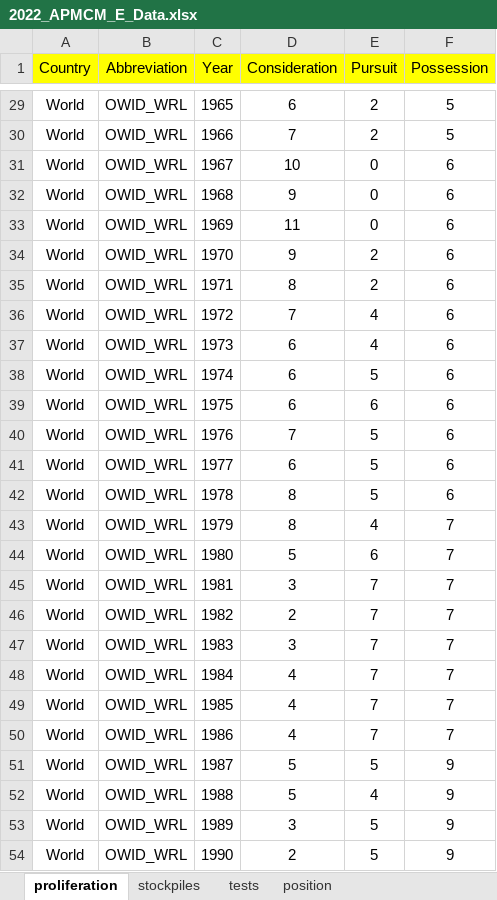
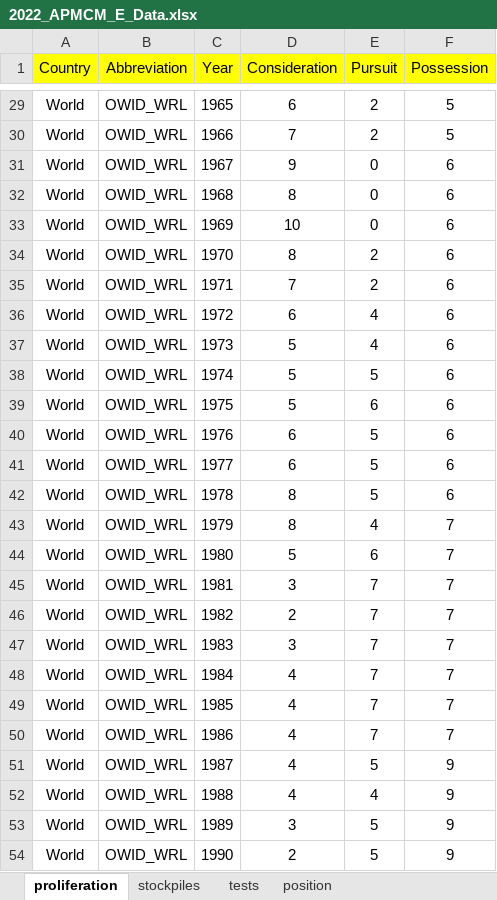
Before and after one commit to physicstellyou1928/Mathematical_Modeling, an Excel workbook: 2022 APMCM Problem E/2022_APMCM_E_Data.xlsx, sheet proliferation, drawn as a sheet; only a part is shown, gaps mark what is left out; values as stored, in another font and other column widths than the file's, no borders; the diff names each change by its address in the sheet, - before the commit and + after, or states it on an @@ line.

```diff
--- a/2022 APMCM Problem E/2022_APMCM_E_Data.xlsx (sheet proliferation)
+++ b/2022 APMCM Problem E/2022_APMCM_E_Data.xlsx (sheet proliferation)
-D31 (Consideration): 10
+D31 (Consideration): 9
-D32 (Consideration): 9
+D32 (Consideration): 8
-D33 (Consideration): 11
+D33 (Consideration): 10
-D34 (Consideration): 9
+D34 (Consideration): 8
-D35 (Consideration): 8
+D35 (Consideration): 7
-D36 (Consideration): 7
+D36 (Consideration): 6
-D37:D39 (Consideration): 6
+D37:D39 (Consideration): 5
-D40 (Consideration): 7
+D40 (Consideration): 6
-D51:D52 (Consideration): 5
+D51:D52 (Consideration): 4
```
Also changed, not shown: sheet position.
